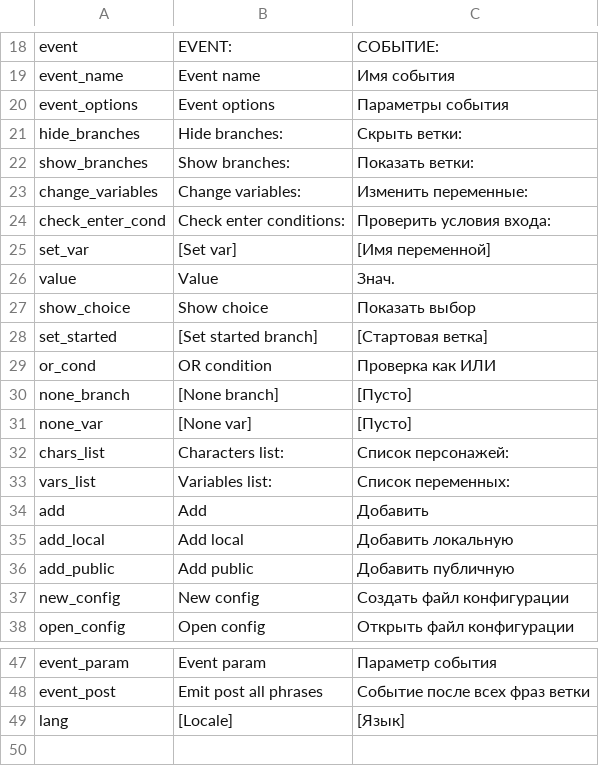
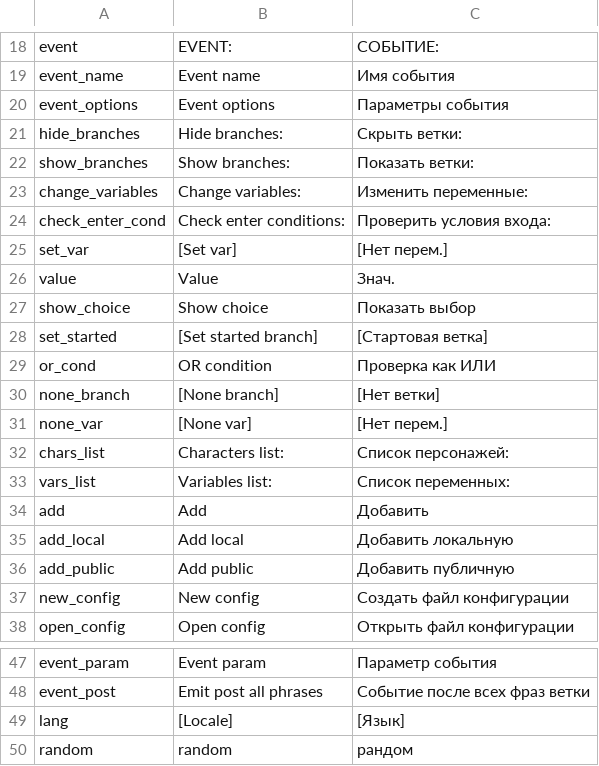
Before and after one commit to NIK0666/smart_dialogue_creator, a CSV file: locale/locale.csv, drawn as a sheet; only a part is shown, gaps mark what is left out.

Commit message:
Added random phrases, update build, add example

```diff
--- a/locale/locale.csv
+++ b/locale/locale.csv
@@ -24,3 +24,3 @@ change_variables,Change variables:,Изменить переменные:
 check_enter_cond,Check enter conditions:,Проверить условия входа:
-set_var,[Set var],[Имя переменной]
+set_var,[Set var],[Нет перем.]
 value,Value,Знач.
@@ -29,4 +29,4 @@ set_started,[Set started branch],[Стартовая ветка]
 or_cond,OR condition,Проверка как ИЛИ
-none_branch,[None branch],[Пусто]
-none_var,[None var],[Пусто]
+none_branch,[None branch],[Нет ветки]
+none_var,[None var],[Нет перем.]
 chars_list,Characters list:,Список персонажей:
@@ -49 +49,2 @@ event_post,Emit post all phrases,Событие после всех фраз в
 lang,[Locale],[Язык]
+random,random,рандом
```
Also changed, not shown: 7 other files.
